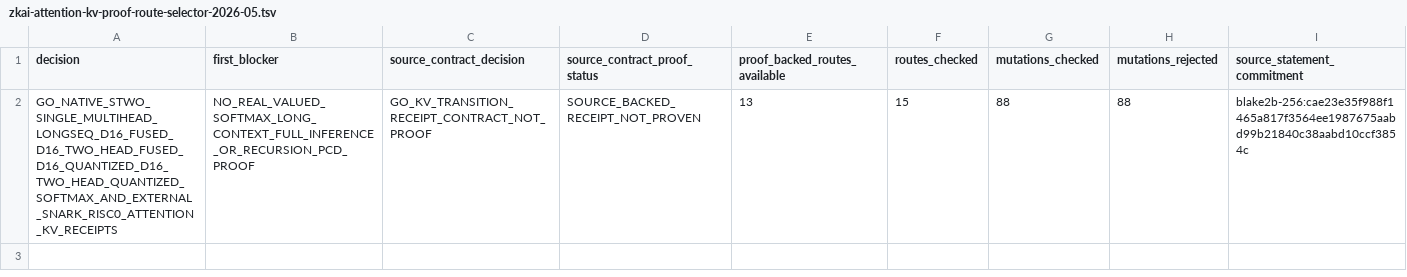
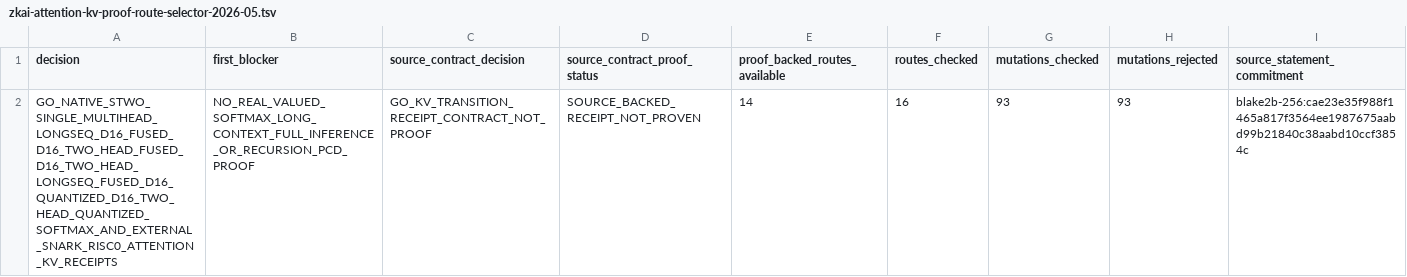
Before and after one commit to omarespejel/llm-provable-computer, a TSV file: docs/engineering/evidence/zkai-attention-kv-proof-route-selector-2026-05.tsv, drawn as a sheet.

```diff
--- a/docs/engineering/evidence/zkai-attention-kv-proof-route-selector-2026-05.tsv
+++ b/docs/engineering/evidence/zkai-attention-kv-proof-route-selector-2026-05.tsv
@@ -1,2 +1,2 @@
 decision	first_blocker	source_contract_decision	source_contract_proof_status	proof_backed_routes_available	routes_checked	mutations_checked	mutations_rejected	source_statement_commitment
-GO_NATIVE_STWO_SINGLE_MULTIHEAD_LONGSEQ_D16_FUSED_D16_TWO_HEAD_FUSED_D16_QUANTIZED_D16_TWO_HEAD_QUANTIZED_SOFTMAX_AND_EXTERNAL_SNARK_RISC0_ATTENTION_KV_RECEIPTS	NO_REAL_VALUED_SOFTMAX_LONG_CONTEXT_FULL_INFERENCE_OR_RECURSION_PCD_PROOF	GO_KV_TRANSITION_RECEIPT_CONTRACT_NOT_PROOF	SOURCE_BACKED_RECEIPT_NOT_PROVEN	13	15	88	88	blake2b-256:cae23e35f988f1465a817f3564ee1987675aabd99b21840c38aabd10ccf3854c
+GO_NATIVE_STWO_SINGLE_MULTIHEAD_LONGSEQ_D16_FUSED_D16_TWO_HEAD_FUSED_D16_TWO_HEAD_LONGSEQ_FUSED_D16_QUANTIZED_D16_TWO_HEAD_QUANTIZED_SOFTMAX_AND_EXTERNAL_SNARK_RISC0_ATTENTION_KV_RECEIPTS	NO_REAL_VALUED_SOFTMAX_LONG_CONTEXT_FULL_INFERENCE_OR_RECURSION_PCD_PROOF	GO_KV_TRANSITION_RECEIPT_CONTRACT_NOT_PROOF	SOURCE_BACKED_RECEIPT_NOT_PROVEN	14	16	93	93	blake2b-256:cae23e35f988f1465a817f3564ee1987675aabd99b21840c38aabd10ccf3854c
```
Also changed, not shown: docs/engineering/evidence/zkai-attention-kv-fused-softmax-table-route-matrix-2026-05.tsv, 35 other files.
